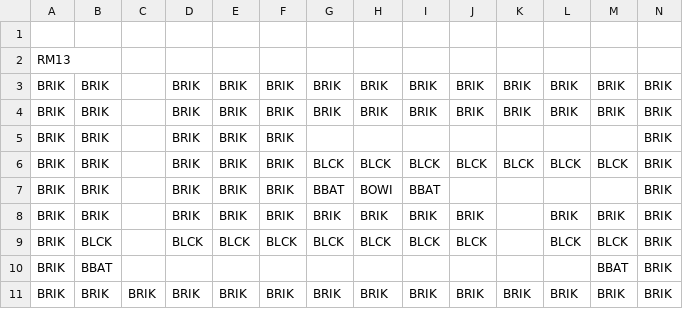
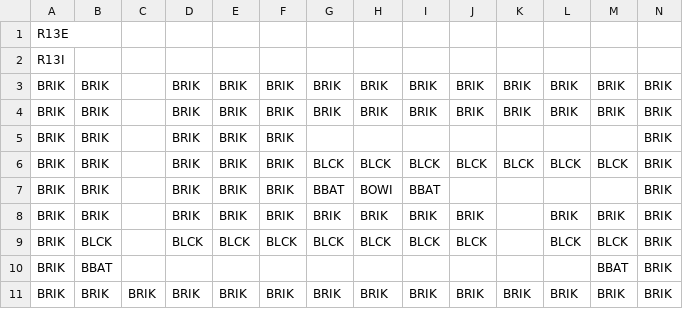
Before and after one commit to kylegessel/sprintfinity3902, a CSV file: Sprintfinity3902/Content/Rooms/Room13.csv, drawn as a sheet.

Commit message:
Build Room13 Exterior wall as a barrier to keep entities inside screen.

```diff
--- a/Sprintfinity3902/Content/Rooms/Room13.csv
+++ b/Sprintfinity3902/Content/Rooms/Room13.csv
@@ -1,3 +1,3 @@
- ,,,,,,,,,,,,,
-RM13,,,,,,,,,,,,,
+R13E,,,,,,,,,,,,,
+R13I,,,,,,,,,,,,,
 BRIK,BRIK, ,BRIK,BRIK,BRIK,BRIK,BRIK,BRIK,BRIK,BRIK,BRIK,BRIK,BRIK
```
Also changed, not shown: 2 other files.
